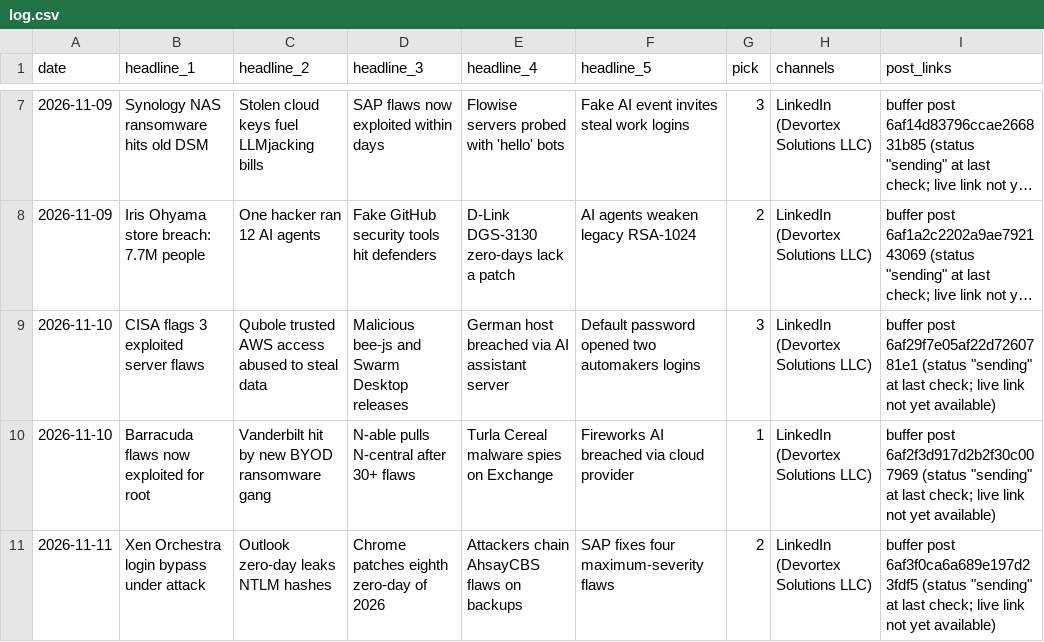
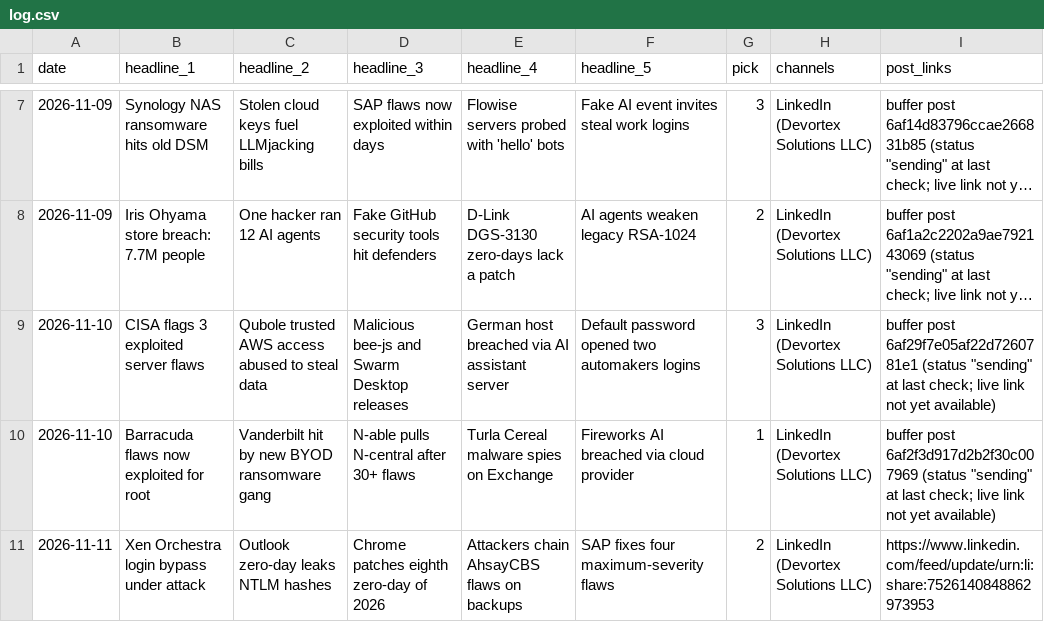
Before and after one commit to zallomah/scheduled-posts, a CSV file: log.csv, drawn as a sheet; only a part is shown, gaps mark what is left out; long unchanged cells end in ….

```diff
--- a/log.csv
+++ b/log.csv
@@ -10,2 +10,2 @@ date,headline_1,headline_2,headline_3,headline_4,headline_5,pick,channels,post_l
 2026-11-10,Barracuda flaws now exploited for root,Vanderbilt hit by new BYOD ransomware gang,N-able pulls N-central after 30+ flaws,Turla Cereal malware spies on Exchange,Fireworks AI breached via cloud provider,1,LinkedIn (Devortex Solutions LLC),"buffer post 6af2f3d917d2b2f30c007969 (status ""sending"" at last check; live link not yet available)"
-2026-11-11,Xen Orchestra login bypass under attack,Outlook zero-day leaks NTLM hashes,Chrome patches eighth zero-day of 2026,Attackers chain AhsayCBS flaws on backups,SAP fixes four maximum-severity flaws,2,LinkedIn (Devortex Solutions LLC),"buffer post 6af3f0ca6a689e197d23fdf5 (status ""sending"" at last check; live link not yet available)"
+2026-11-11,Xen Orchestra login bypass under attack,Outlook zero-day leaks NTLM hashes,Chrome patches eighth zero-day of 2026,Attackers chain AhsayCBS flaws on backups,SAP fixes four maximum-severity flaws,2,LinkedIn (Devortex Solutions LLC),https://www.linkedin.com/feed/update/urn:li:share:7526140848862973953
```
